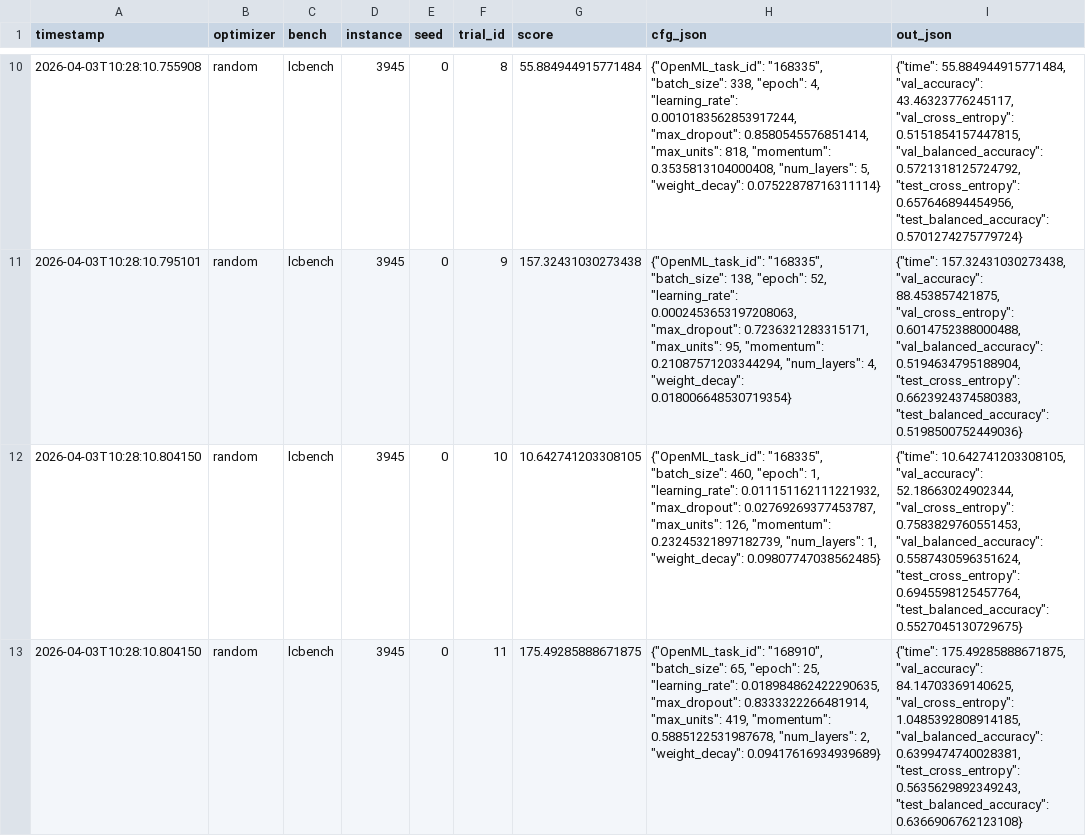
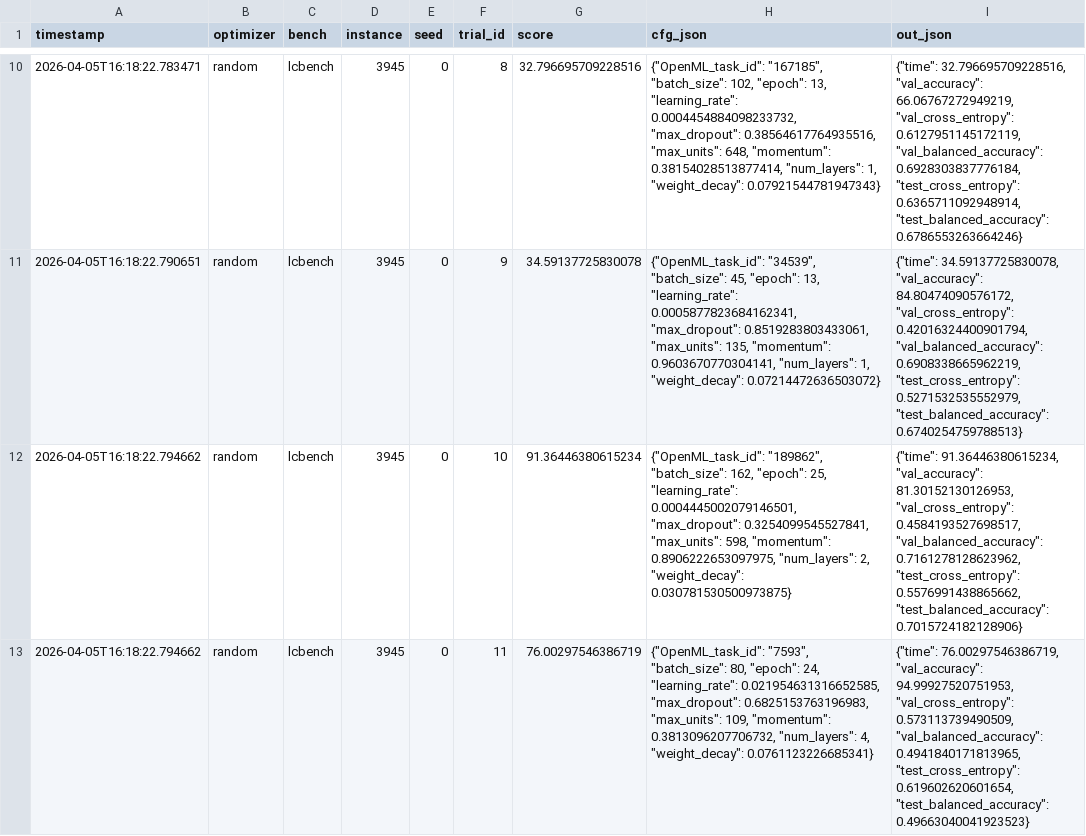
Before and after one commit to Vansh111000/budgeted-hpo-benchmark, a CSV file: results/random_lcbench_inst3945_seed0.csv, drawn as a sheet; only a part is shown, gaps mark what is left out; the diff covers the shown part only.

```diff
--- a/results/random_lcbench_inst3945_seed0.csv
+++ b/results/random_lcbench_inst3945_seed0.csv
@@ -10,4 +10,4 @@ timestamp,optimizer,bench,instance,seed,trial_id,score,cfg_json,out_json
-2026-04-03T10:28:10.755908,random,lcbench,3945,0,8,55.884944915771484,"{""OpenML_task_id"": ""168335"", ""batch_size"": 338, ""epoch"": 4, ""learning_rate"": 0.0010183562853917244, ""max_dropout"": 0.8580545576851414, ""max_units"": 818, ""momentum"": 0.3535813104000408, ""num_layers"": 5, ""weight_decay"": 0.07522878716311114}","{""time"": 55.884944915771484, ""val_accuracy"": 43.46323776245117, ""val_cross_entropy"": 0.5151854157447815, ""val_balanced_accuracy"": 0.5721318125724792, ""test_cross_entropy"": 0.657646894454956, ""test_balanced_accuracy"": 0.5701274275779724}"
-2026-04-03T10:28:10.795101,random,lcbench,3945,0,9,157.32431030273438,"{""OpenML_task_id"": ""168335"", ""batch_size"": 138, ""epoch"": 52, ""learning_rate"": 0.0002453653197208063, ""max_dropout"": 0.7236321283315171, ""max_units"": 95, ""momentum"": 0.21087571203344294, ""num_layers"": 4, ""weight_decay"": 0.018006648530719354}","{""time"": 157.32431030273438, ""val_accuracy"": 88.453857421875, ""val_cross_entropy"": 0.6014752388000488, ""val_balanced_accuracy"": 0.5194634795188904, ""test_cross_entropy"": 0.6623924374580383, ""test_balanced_accuracy"": 0.5198500752449036}"
-2026-04-03T10:28:10.804150,random,lcbench,3945,0,10,10.642741203308105,"{""OpenML_task_id"": ""168335"", ""batch_size"": 460, ""epoch"": 1, ""learning_rate"": 0.011151162111221932, ""max_dropout"": 0.02769269377453787, ""max_units"": 126, ""momentum"": 0.23245321897182739, ""num_layers"": 1, ""weight_decay"": 0.09807747038562485}","{""time"": 10.642741203308105, ""val_accuracy"": 52.18663024902344, ""val_cross_entropy"": 0.7583829760551453, ""val_balanced_accuracy"": 0.5587430596351624, ""test_cross_entropy"": 0.6945598125457764, ""test_balanced_accuracy"": 0.5527045130729675}"
-2026-04-03T10:28:10.804150,random,lcbench,3945,0,11,175.49285888671875,"{""OpenML_task_id"": ""168910"", ""batch_size"": 65, ""epoch"": 25, ""learning_rate"": 0.018984862422290635, ""max_dropout"": 0.8333322266481914, ""max_units"": 419, ""momentum"": 0.5885122531987678, ""num_layers"": 2, ""weight_decay"": 0.09417616934939689}","{""time"": 175.49285888671875, ""val_accuracy"": 84.14703369140625, ""val_cross_entropy"": 1.0485392808914185, ""val_balanced_accuracy"": 0.6399474740028381, ""test_cross_entropy"": 0.5635629892349243, ""test_balanced_accuracy"": 0.6366906762123108}"
+2026-04-05T16:18:22.783471,random,lcbench,3945,0,8,32.796695709228516,"{""OpenML_task_id"": ""167185"", ""batch_size"": 102, ""epoch"": 13, ""learning_rate"": 0.0004454884098233732, ""max_dropout"": 0.38564617764935516, ""max_units"": 648, ""momentum"": 0.38154028513877414, ""num_layers"": 1, ""weight_decay"": 0.07921544781947343}","{""time"": 32.796695709228516, ""val_accuracy"": 66.06767272949219, ""val_cross_entropy"": 0.6127951145172119, ""val_balanced_accuracy"": 0.6928303837776184, ""test_cross_entropy"": 0.6365711092948914, ""test_balanced_accuracy"": 0.6786553263664246}"
+2026-04-05T16:18:22.790651,random,lcbench,3945,0,9,34.59137725830078,"{""OpenML_task_id"": ""34539"", ""batch_size"": 45, ""epoch"": 13, ""learning_rate"": 0.0005877823684162341, ""max_dropout"": 0.8519283803433061, ""max_units"": 135, ""momentum"": 0.9603670770304141, ""num_layers"": 1, ""weight_decay"": 0.07214472636503072}","{""time"": 34.59137725830078, ""val_accuracy"": 84.80474090576172, ""val_cross_entropy"": 0.42016324400901794, ""val_balanced_accuracy"": 0.6908338665962219, ""test_cross_entropy"": 0.5271532535552979, ""test_balanced_accuracy"": 0.6740254759788513}"
+2026-04-05T16:18:22.794662,random,lcbench,3945,0,10,91.36446380615234,"{""OpenML_task_id"": ""189862"", ""batch_size"": 162, ""epoch"": 25, ""learning_rate"": 0.0004445002079146501, ""max_dropout"": 0.3254099545527841, ""max_units"": 598, ""momentum"": 0.8906222653097975, ""num_layers"": 2, ""weight_decay"": 0.030781530500973875}","{""time"": 91.36446380615234, ""val_accuracy"": 81.30152130126953, ""val_cross_entropy"": 0.4584193527698517, ""val_balanced_accuracy"": 0.7161278128623962, ""test_cross_entropy"": 0.5576991438865662, ""test_balanced_accuracy"": 0.7015724182128906}"
+2026-04-05T16:18:22.794662,random,lcbench,3945,0,11,76.00297546386719,"{""OpenML_task_id"": ""7593"", ""batch_size"": 80, ""epoch"": 24, ""learning_rate"": 0.021954631316652585, ""max_dropout"": 0.6825153763196983, ""max_units"": 109, ""momentum"": 0.3813096207706732, ""num_layers"": 4, ""weight_decay"": 0.0761123226685341}","{""time"": 76.00297546386719, ""val_accuracy"": 94.99927520751953, ""val_cross_entropy"": 0.573113739490509, ""val_balanced_accuracy"": 0.4941840171813965, ""test_cross_entropy"": 0.619602620601654, ""test_balanced_accuracy"": 0.49663040041923523}"
```
Also changed, not shown: 104 edited cells elsewhere in this file, 10 other files.
